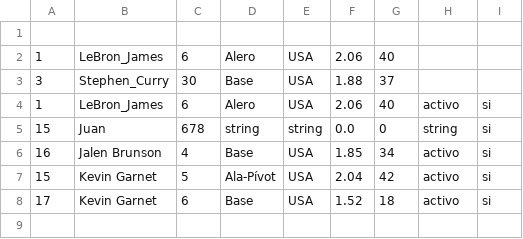
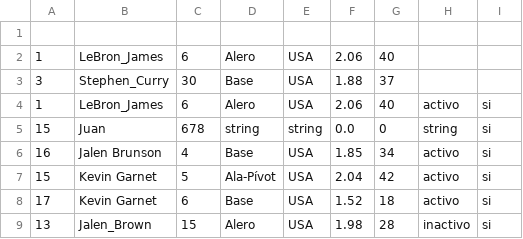
Before and after one commit to juanesgonzalezvega/Proyecto_Integrador_DDS1, a CSV file: jugelim.csv, drawn as a sheet; the diff names each change by its address in the sheet, - before the commit and + after, or states it on an @@ line.

```diff
--- a/jugelim.csv
+++ b/jugelim.csv
+row 9: 13 | Jalen_Brown | 15 | Alero | USA | 1.98 | 28 | inactivo | si
```
Also changed, not shown: games.csv, partelim.csv, 3 other files.
